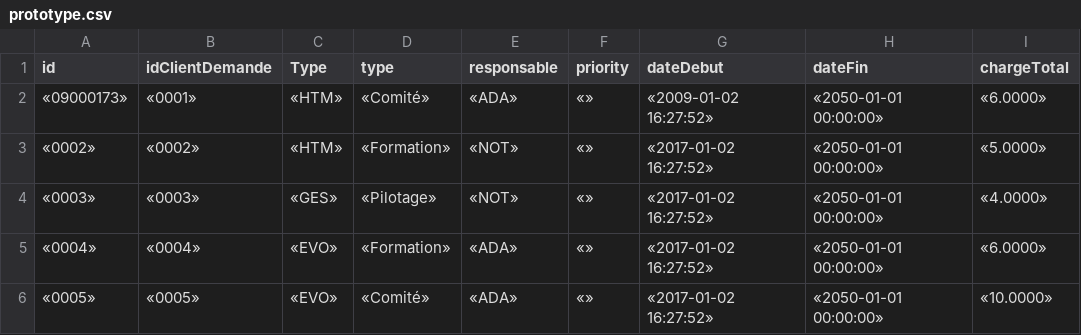
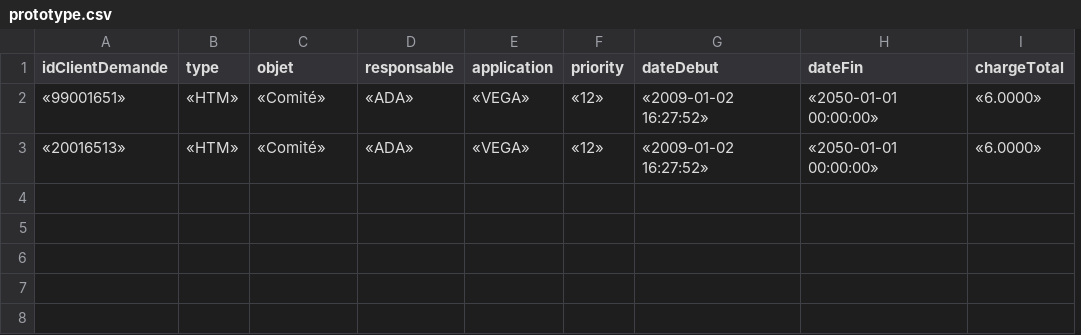
Before and after one commit to KumariMenai/omega, a CSV file: bin/csv/prototype.csv, drawn as a sheet; removed rows and columns are numbered as before the commit, all else as after; the diff names each change by its address in the sheet, - before the commit and + after, or states it on an @@ line.

```diff
--- a/bin/csv/prototype.csv
+++ b/bin/csv/prototype.csv
-column A (id), row 2: «09000173»; row 6: «0005»
+column E (application), rows 2-3: «VEGA» | «VEGA»
-B1: Type
+B1: type
-C1: type
+C1: objet
-A2 (idClientDemande): «0001»
+A2 (idClientDemande): «99001651»
-F2 (priority): «»
+F2 (priority): «12»
-row 3: «0002» | «0002» | «HTM» | «Formation» | «NOT» | «» | «2017-01-02 16:27:52» | «2050-01-01 00:00:00» | «5.0000»
-row 4: «0003» | «0003» | «GES» | «Pilotage» | «NOT» | «» | «2017-01-02 16:27:52» | «2050-01-01 00:00:00» | «4.0000»
-row 5: «0004» | «0004» | «EVO» | «Formation» | «ADA» | «» | «2017-01-02 16:27:52» | «2050-01-01 00:00:00» | «6.0000»
-A3 (idClientDemande): «0005»
+A3 (idClientDemande): «20016513»
-B3 (type): «EVO»
+B3 (type): «HTM»
-F3 (priority): «»
+F3 (priority): «12»
-G3 (dateDebut): «2017-01-02 16:27:52»
+G3 (dateDebut): «2009-01-02 16:27:52»
-I3 (chargeTotal): «10.0000»
+I3 (chargeTotal): «6.0000»
```
Also changed, not shown: 5 other files.
